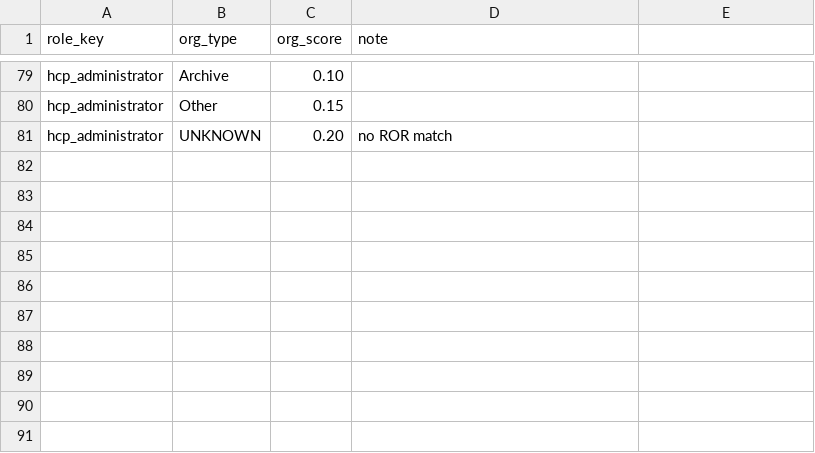
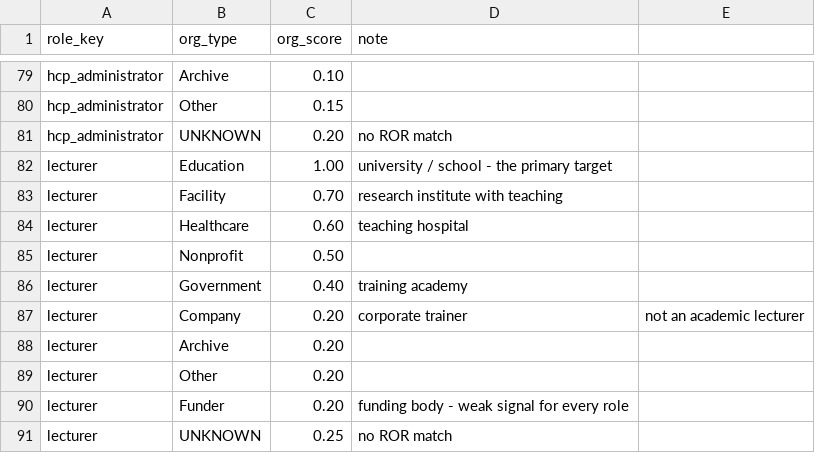
Before and after one commit to merveffect/1-Git, a CSV file: orcid_role_identifier/seeds/org_type_scores.csv, drawn as a sheet; only a part is shown, gaps mark what is left out; the diff names each change by its address in the sheet, - before the commit and + after, or states it on an @@ line.

```diff
--- a/orcid_role_identifier/seeds/org_type_scores.csv
+++ b/orcid_role_identifier/seeds/org_type_scores.csv
+row 82: lecturer | Education | 1.00 | university / school - the primary target
+row 83: lecturer | Facility | 0.70 | research institute with teaching
+row 84: lecturer | Healthcare | 0.60 | teaching hospital
+row 85: lecturer | Nonprofit | 0.50
+row 86: lecturer | Government | 0.40 | training academy
+row 87: lecturer | Company | 0.20 | corporate trainer | not an academic lecturer
+row 88: lecturer | Archive | 0.20
+row 89: lecturer | Other | 0.20
+row 90: lecturer | Funder | 0.20 | funding body - weak signal for every role
+row 91: lecturer | UNKNOWN | 0.25 | no ROR match
```
Also changed, not shown: 1 other file.
